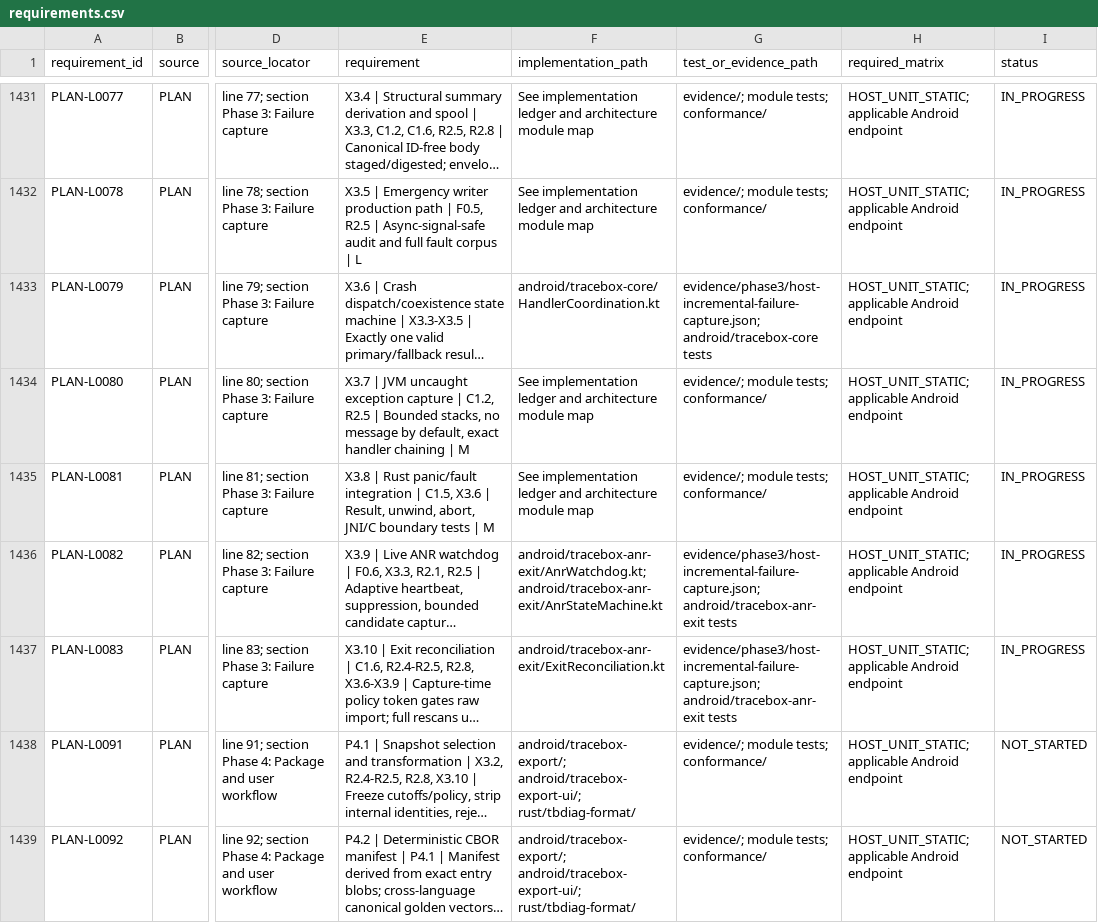
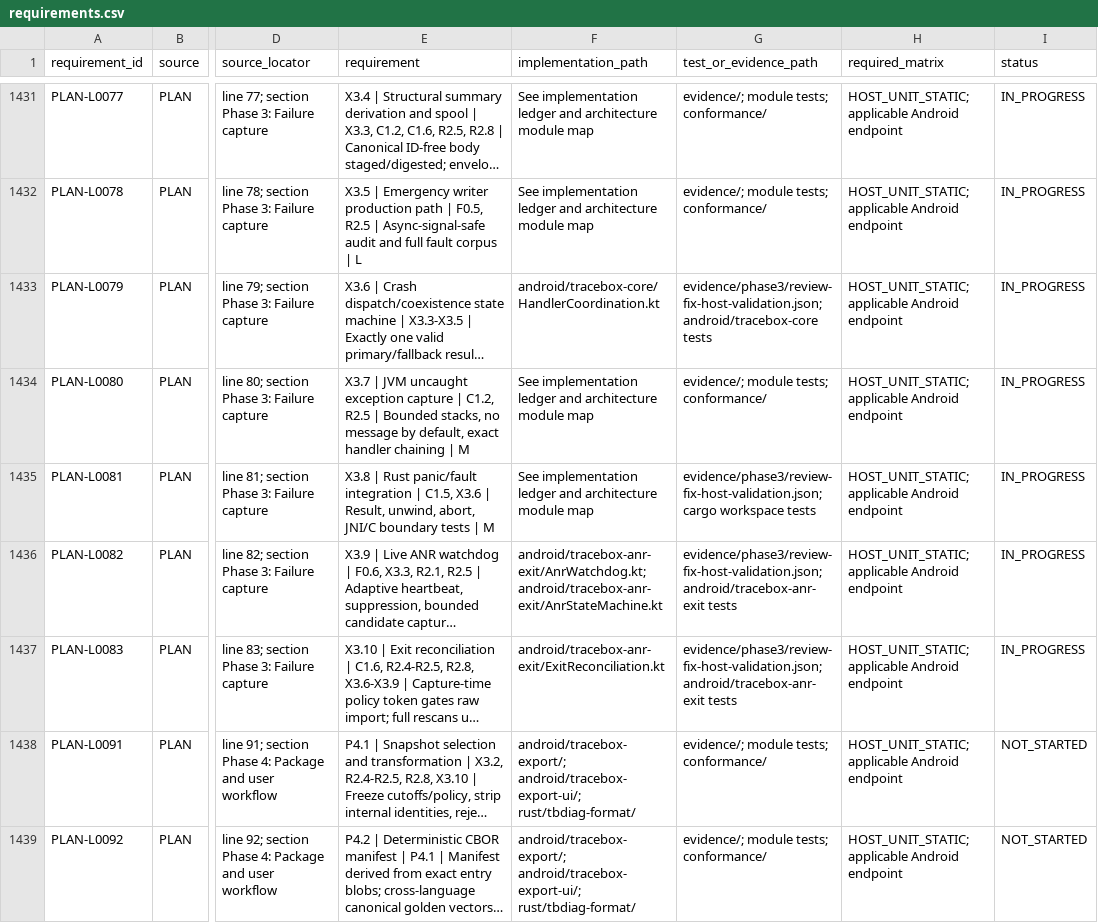
Before and after one commit to adsamcik/Tracebox, a CSV file: docs/traceability/requirements.csv, drawn as a sheet; only a part is shown, gaps mark what is left out; long unchanged cells end in …; the diff names each change by its address in the sheet, - before the commit and + after, or states it on an @@ line.

```diff
--- a/docs/traceability/requirements.csv
+++ b/docs/traceability/requirements.csv
-G1433 (test_or_evidence_path): evidence/phase3/host-incremental-failure-capture.json; android/tracebox-core tests
+G1433 (test_or_evidence_path): evidence/phase3/review-fix-host-validation.json; android/tracebox-core tests
-G1435 (test_or_evidence_path): evidence/; module tests; conformance/
+G1435 (test_or_evidence_path): evidence/phase3/review-fix-host-validation.json; cargo workspace tests
-G1436:G1437 (test_or_evidence_path): evidence/phase3/host-incremental-failure-capture.json; android/tracebox-anr-exit tests
+G1436:G1437 (test_or_evidence_path): evidence/phase3/review-fix-host-validation.json; android/tracebox-anr-exit tests
```
Also changed, not shown: 2 other files.
